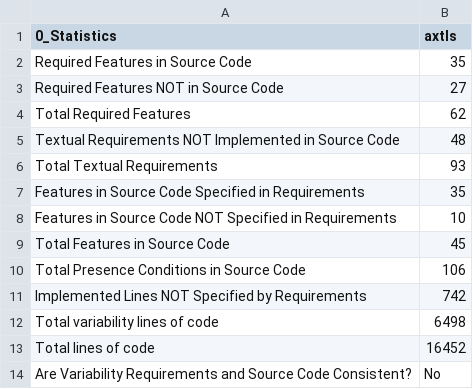
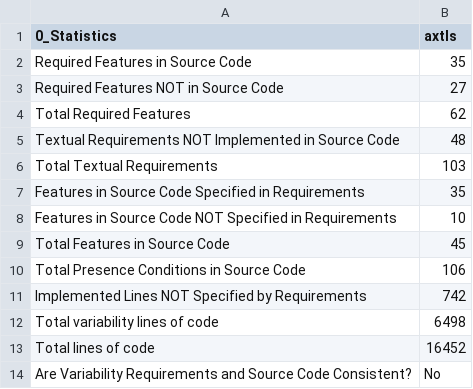
Before and after one commit to chinkhor/VarCHEK, a CSV file: reports/stat_axtls.csv, drawn as a sheet.

```diff
--- a/reports/stat_axtls.csv
+++ b/reports/stat_axtls.csv
@@ -5,3 +5,3 @@ Total Required Features,62
 Textual Requirements NOT Implemented in Source Code,48
-Total Textual Requirements,93
+Total Textual Requirements,103
 Features in Source Code Specified in Requirements,35
```
Also changed, not shown: reports/min_set_axtls.csv.
